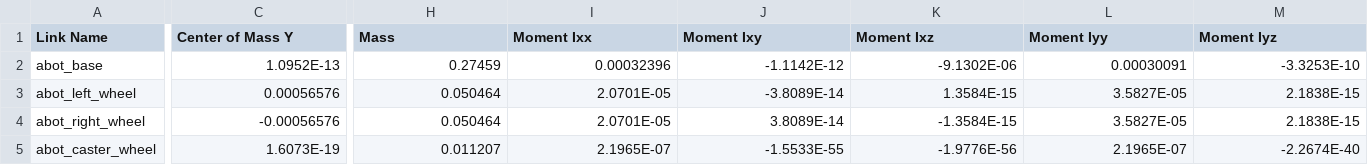
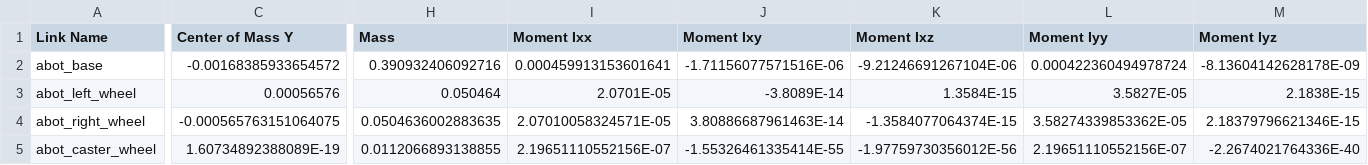
Before and after one commit to MikAmperka/abot_src, a CSV file: URDF/ABOT/urdf/ABOT.csv, drawn as a sheet; only a part is shown, gaps mark what is left out; the diff covers the shown part only; the diff names each change by its address in the sheet, - before the commit and + after, or states it on an @@ line.

```diff
--- a/URDF/ABOT/urdf/ABOT.csv
+++ b/URDF/ABOT/urdf/ABOT.csv
-C2 (Center of Mass Y): 1.0952E-13
+C2 (Center of Mass Y): -0.00168385933654572
-H2 (Mass): 0.27459
+H2 (Mass): 0.390932406092716
-I2 (Moment Ixx): 0.00032396
+I2 (Moment Ixx): 0.000459913153601641
-J2 (Moment Ixy): -1.1142E-12
+J2 (Moment Ixy): -1.71156077571516E-06
-K2 (Moment Ixz): -9.1302E-06
+K2 (Moment Ixz): -9.21246691267104E-06
-L2 (Moment Iyy): 0.00030091
+L2 (Moment Iyy): 0.000422360494978724
-M2 (Moment Iyz): -3.3253E-10
+M2 (Moment Iyz): -8.13604142628178E-09
-C4 (Center of Mass Y): -0.00056576
+C4 (Center of Mass Y): -0.000565763151064075
-H4 (Mass): 0.050464
+H4 (Mass): 0.0504636002883635
-I4 (Moment Ixx): 2.0701E-05
+I4 (Moment Ixx): 2.07010058324571E-05
-J4 (Moment Ixy): 3.8089E-14
+J4 (Moment Ixy): 3.80886687961463E-14
-K4 (Moment Ixz): -1.3584E-15
+K4 (Moment Ixz): -1.3584077064374E-15
-L4 (Moment Iyy): 3.5827E-05
+L4 (Moment Iyy): 3.58274339853362E-05
-M4 (Moment Iyz): 2.1838E-15
+M4 (Moment Iyz): 2.18379796621346E-15
-C5 (Center of Mass Y): 1.6073E-19
+C5 (Center of Mass Y): 1.60734892388089E-19
-H5 (Mass): 0.011207
+H5 (Mass): 0.0112066893138855
-I5 (Moment Ixx): 2.1965E-07
+I5 (Moment Ixx): 2.19651110552156E-07
-J5 (Moment Ixy): -1.5533E-55
+J5 (Moment Ixy): -1.55326461335414E-55
-K5 (Moment Ixz): -1.9776E-56
+K5 (Moment Ixz): -1.97759730356012E-56
-L5 (Moment Iyy): 2.1965E-07
+L5 (Moment Iyy): 2.19651110552156E-07
-M5 (Moment Iyz): -2.2674E-40
+M5 (Moment Iyz): -2.2674021764336E-40
```
Also changed, not shown: 15 edited cells elsewhere in this file, 11 other files.
